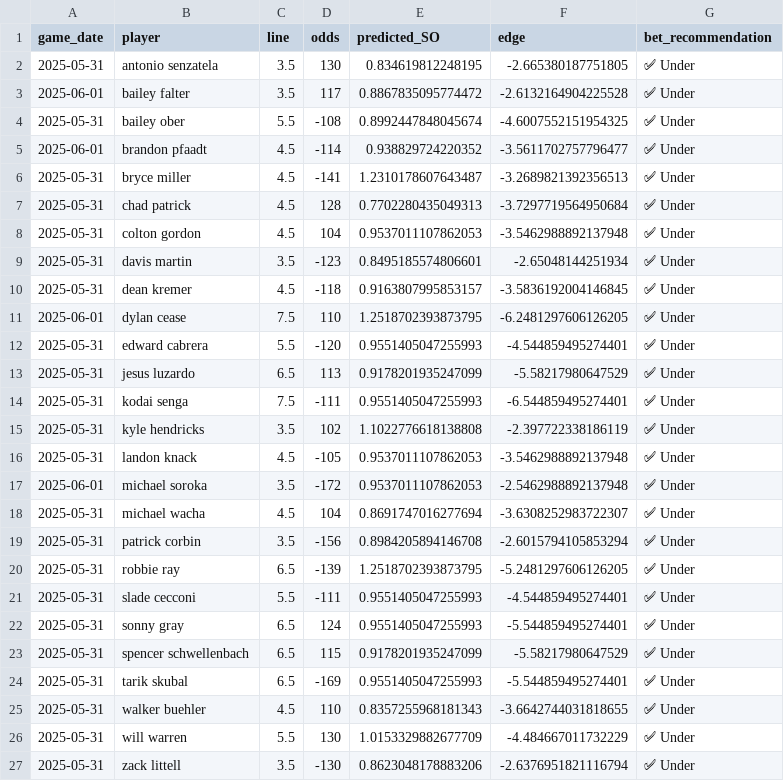
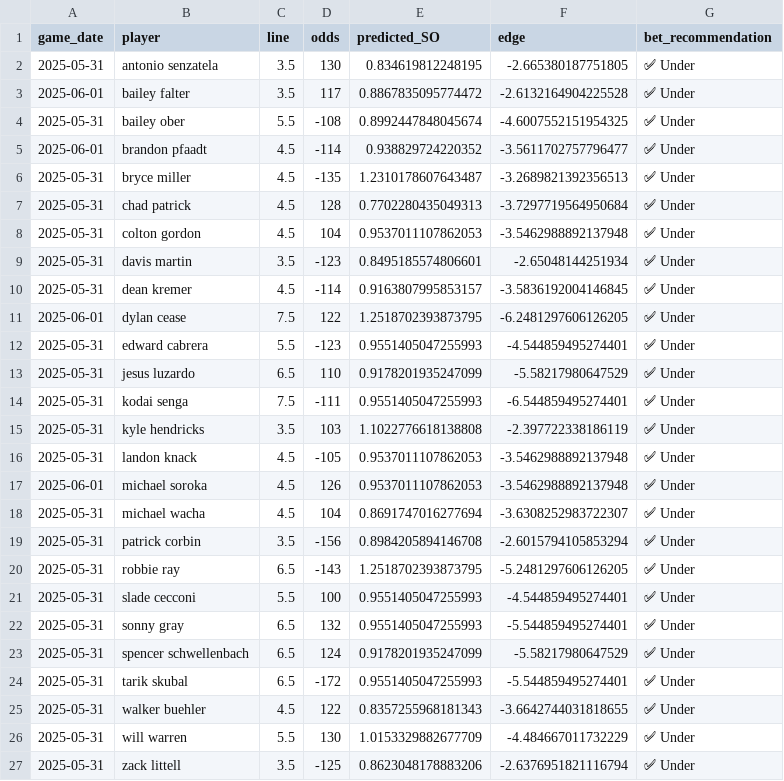
Before and after one commit to radgator13/odds-api-analyze, a CSV file: data/predicted_pitcher_props_with_edges.csv, drawn as a sheet.

```diff
--- a/data/predicted_pitcher_props_with_edges.csv
+++ b/data/predicted_pitcher_props_with_edges.csv
@@ -5,3 +5,3 @@ game_date,player,line,odds,predicted_SO,edge,bet_recommendation
 2025-06-01,brandon pfaadt,4.5,-114,0.938829724220352,-3.5611702757796477,✅ Under
-2025-05-31,bryce miller,4.5,-141,1.2310178607643487,-3.2689821392356513,✅ Under
+2025-05-31,bryce miller,4.5,-135,1.2310178607643487,-3.2689821392356513,✅ Under
 2025-05-31,chad patrick,4.5,128,0.7702280435049313,-3.7297719564950684,✅ Under
@@ -9,19 +9,19 @@ game_date,player,line,odds,predicted_SO,edge,bet_recommendation
 2025-05-31,davis martin,3.5,-123,0.8495185574806601,-2.65048144251934,✅ Under
-2025-05-31,dean kremer,4.5,-118,0.9163807995853157,-3.5836192004146845,✅ Under
-2025-06-01,dylan cease,7.5,110,1.2518702393873795,-6.2481297606126205,✅ Under
-2025-05-31,edward cabrera,5.5,-120,0.9551405047255993,-4.544859495274401,✅ Under
-2025-05-31,jesus luzardo,6.5,113,0.9178201935247099,-5.58217980647529,✅ Under
+2025-05-31,dean kremer,4.5,-114,0.9163807995853157,-3.5836192004146845,✅ Under
+2025-06-01,dylan cease,7.5,122,1.2518702393873795,-6.2481297606126205,✅ Under
+2025-05-31,edward cabrera,5.5,-123,0.9551405047255993,-4.544859495274401,✅ Under
+2025-05-31,jesus luzardo,6.5,110,0.9178201935247099,-5.58217980647529,✅ Under
 2025-05-31,kodai senga,7.5,-111,0.9551405047255993,-6.544859495274401,✅ Under
-2025-05-31,kyle hendricks,3.5,102,1.1022776618138808,-2.397722338186119,✅ Under
+2025-05-31,kyle hendricks,3.5,103,1.1022776618138808,-2.397722338186119,✅ Under
 2025-05-31,landon knack,4.5,-105,0.9537011107862053,-3.5462988892137948,✅ Under
-2025-06-01,michael soroka,3.5,-172,0.9537011107862053,-2.5462988892137948,✅ Under
+2025-06-01,michael soroka,4.5,126,0.9537011107862053,-3.5462988892137948,✅ Under
 2025-05-31,michael wacha,4.5,104,0.8691747016277694,-3.6308252983722307,✅ Under
 2025-05-31,patrick corbin,3.5,-156,0.8984205894146708,-2.6015794105853294,✅ Under
-2025-05-31,robbie ray,6.5,-139,1.2518702393873795,-5.2481297606126205,✅ Under
-2025-05-31,slade cecconi,5.5,-111,0.9551405047255993,-4.544859495274401,✅ Under
-2025-05-31,sonny gray,6.5,124,0.9551405047255993,-5.544859495274401,✅ Under
-2025-05-31,spencer schwellenbach,6.5,115,0.9178201935247099,-5.58217980647529,✅ Under
-2025-05-31,tarik skubal,6.5,-169,0.9551405047255993,-5.544859495274401,✅ Under
-2025-05-31,walker buehler,4.5,110,0.8357255968181343,-3.6642744031818655,✅ Under
+2025-05-31,robbie ray,6.5,-143,1.2518702393873795,-5.2481297606126205,✅ Under
+2025-05-31,slade cecconi,5.5,100,0.9551405047255993,-4.544859495274401,✅ Under
+2025-05-31,sonny gray,6.5,132,0.9551405047255993,-5.544859495274401,✅ Under
+2025-05-31,spencer schwellenbach,6.5,124,0.9178201935247099,-5.58217980647529,✅ Under
+2025-05-31,tarik skubal,6.5,-172,0.9551405047255993,-5.544859495274401,✅ Under
+2025-05-31,walker buehler,4.5,122,0.8357255968181343,-3.6642744031818655,✅ Under
 2025-05-31,will warren,5.5,130,1.0153329882677709,-4.484667011732229,✅ Under
-2025-05-31,zack littell,3.5,-130,0.8623048178883206,-2.6376951821116794,✅ Under
+2025-05-31,zack littell,3.5,-125,0.8623048178883206,-2.6376951821116794,✅ Under
```
Also changed, not shown: 1 other file.
